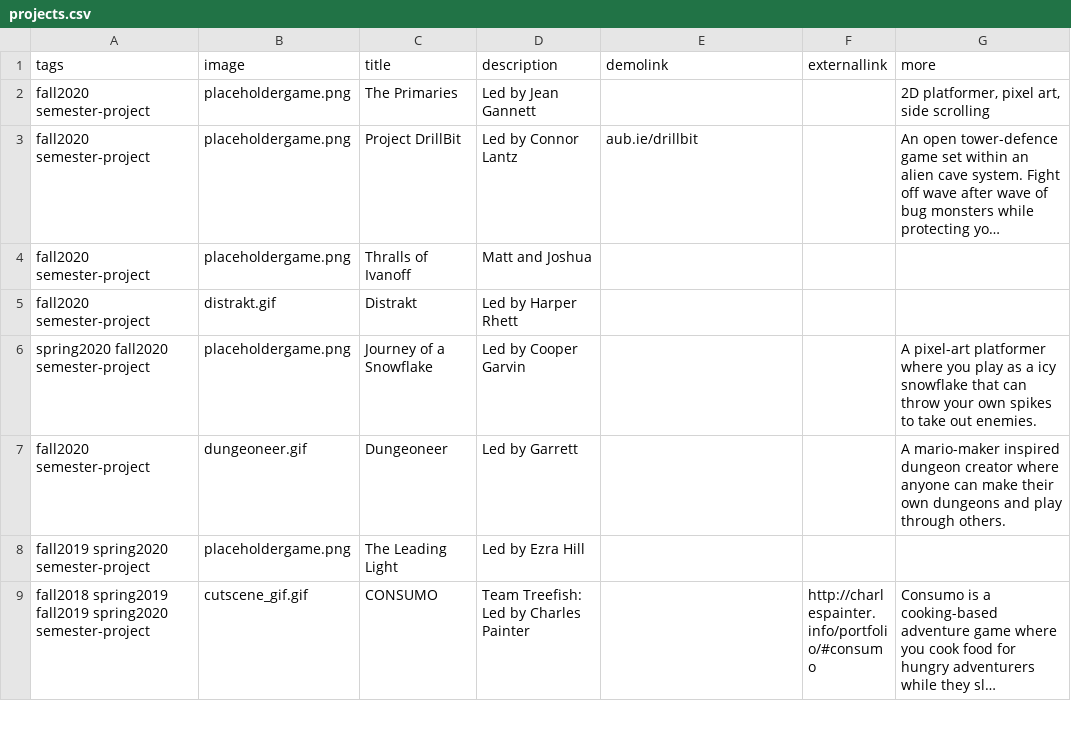
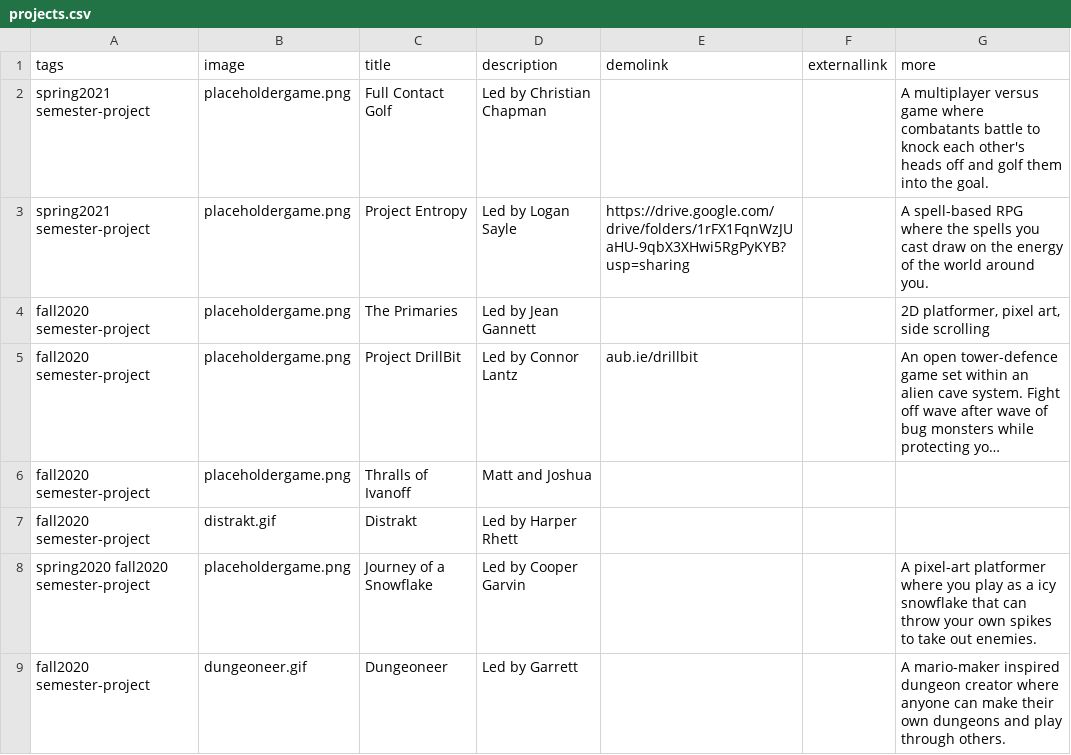
Before and after one commit to autigerdev/autigerdev.github.io, a CSV file: projects.csv, drawn as a sheet; only a part is shown; the shorter side is filled out with more unchanged rows; long unchanged cells end in ….

Commit message:
Added spring semester projects
Game jam submissions still need to be added

```diff
--- a/projects.csv
+++ b/projects.csv
@@ -1,2 +1,4 @@
 tags,image,title,description,demolink,externallink,more
+spring2021 semester-project,placeholdergame.png,Full Contact Golf,Led by Christian Chapman,,,A multiplayer versus game where combatants battle to knock each other's heads off and golf them into the goal.
+spring2021 semester-project,placeholdergame.png,Project Entropy,Led by Logan Sayle,https://drive.google.com/drive/folders/1rFX1FqnWzJUaHU-9qbX3XHwi5RgPyKYB?usp=sharing,,A spell-based RPG where the spells you cast draw on the energy of the world around you.
 fall2020 semester-project,placeholdergame.png,The Primaries,Led by Jean Gannett,,,"2D platformer, pixel art, side scrolling"
```
